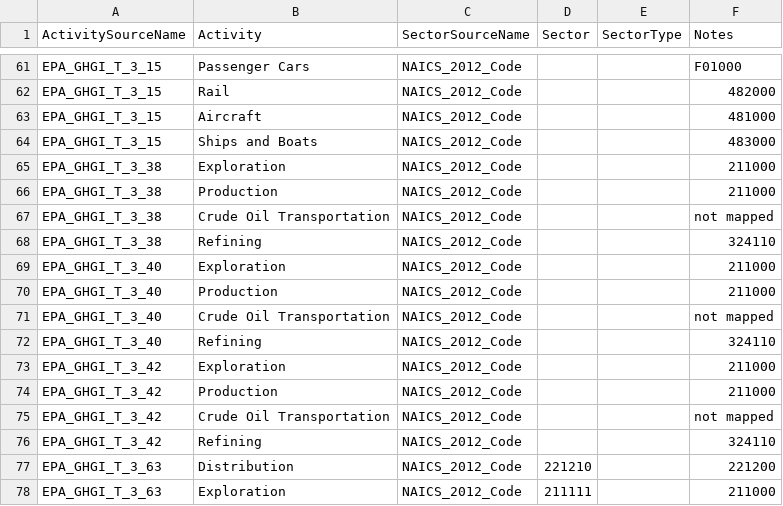
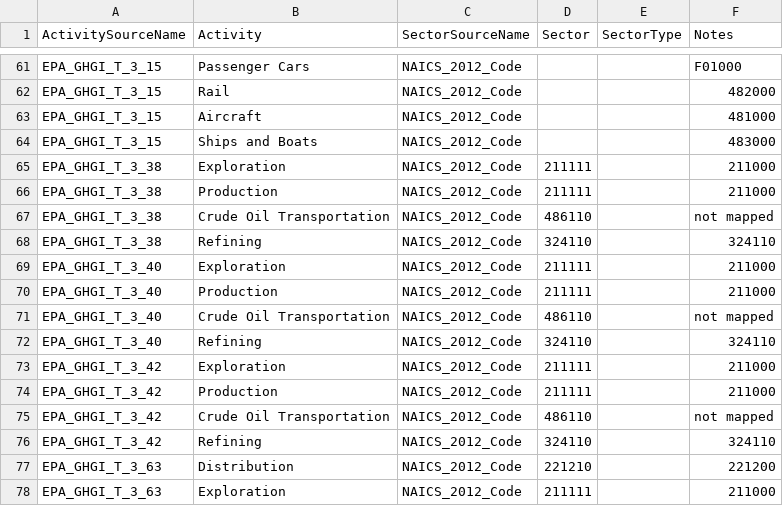
Before and after one commit to USEPA/flowsa, a CSV file: flowsa/data/activitytosectormapping/NAICS_Crosswalk_EPA_GHGI.csv, drawn as a sheet; only a part is shown, gaps mark what is left out.

Commit message:
add sectors for petroleum systems

```diff
--- a/flowsa/data/activitytosectormapping/NAICS_Crosswalk_EPA_GHGI.csv
+++ b/flowsa/data/activitytosectormapping/NAICS_Crosswalk_EPA_GHGI.csv
@@ -64,14 +64,14 @@ EPA_GHGI_T_3_15,Aircraft,NAICS_2012_Code,,,481000
 EPA_GHGI_T_3_15,Ships and Boats,NAICS_2012_Code,,,483000
-EPA_GHGI_T_3_38,Exploration,NAICS_2012_Code,,,211000
-EPA_GHGI_T_3_38,Production,NAICS_2012_Code,,,211000
-EPA_GHGI_T_3_38,Crude Oil Transportation,NAICS_2012_Code,,,not mapped
-EPA_GHGI_T_3_38,Refining,NAICS_2012_Code,,,324110
-EPA_GHGI_T_3_40,Exploration,NAICS_2012_Code,,,211000
-EPA_GHGI_T_3_40,Production,NAICS_2012_Code,,,211000
-EPA_GHGI_T_3_40,Crude Oil Transportation,NAICS_2012_Code,,,not mapped
-EPA_GHGI_T_3_40,Refining,NAICS_2012_Code,,,324110
-EPA_GHGI_T_3_42,Exploration,NAICS_2012_Code,,,211000
-EPA_GHGI_T_3_42,Production,NAICS_2012_Code,,,211000
-EPA_GHGI_T_3_42,Crude Oil Transportation,NAICS_2012_Code,,,not mapped
-EPA_GHGI_T_3_42,Refining,NAICS_2012_Code,,,324110
+EPA_GHGI_T_3_38,Exploration,NAICS_2012_Code,211111,,211000
+EPA_GHGI_T_3_38,Production,NAICS_2012_Code,211111,,211000
+EPA_GHGI_T_3_38,Crude Oil Transportation,NAICS_2012_Code,486110,,not mapped
+EPA_GHGI_T_3_38,Refining,NAICS_2012_Code,324110,,324110
+EPA_GHGI_T_3_40,Exploration,NAICS_2012_Code,211111,,211000
+EPA_GHGI_T_3_40,Production,NAICS_2012_Code,211111,,211000
+EPA_GHGI_T_3_40,Crude Oil Transportation,NAICS_2012_Code,486110,,not mapped
+EPA_GHGI_T_3_40,Refining,NAICS_2012_Code,324110,,324110
+EPA_GHGI_T_3_42,Exploration,NAICS_2012_Code,211111,,211000
+EPA_GHGI_T_3_42,Production,NAICS_2012_Code,211111,,211000
+EPA_GHGI_T_3_42,Crude Oil Transportation,NAICS_2012_Code,486110,,not mapped
+EPA_GHGI_T_3_42,Refining,NAICS_2012_Code,324110,,324110
 EPA_GHGI_T_3_63,Distribution,NAICS_2012_Code,221210,,221200
```
